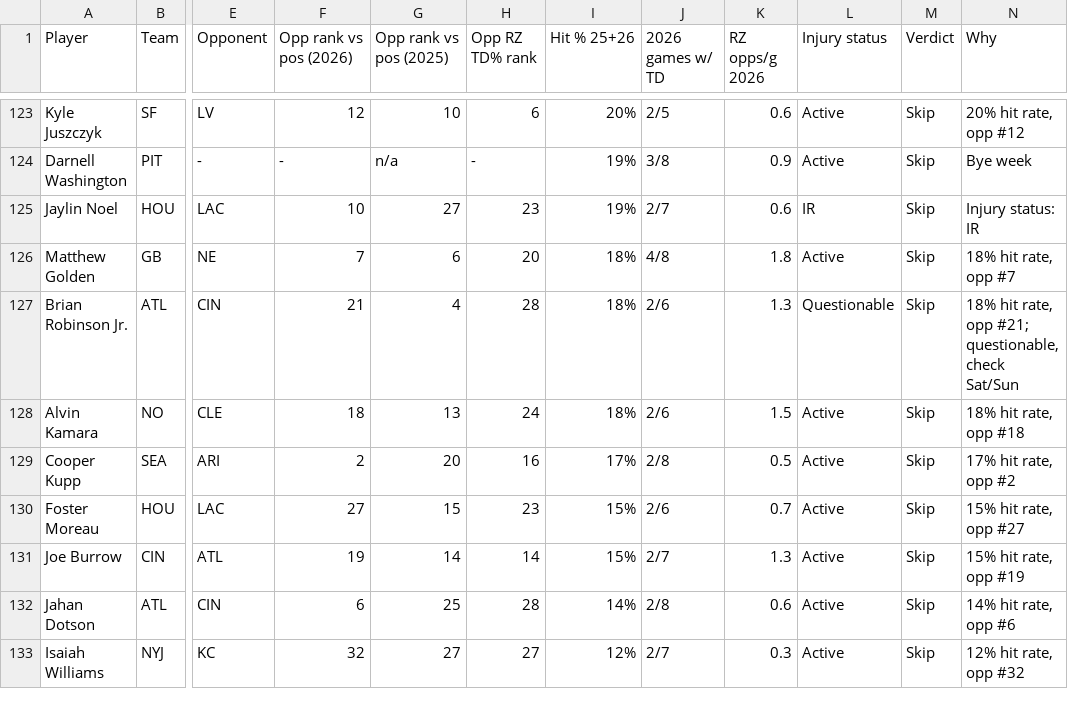
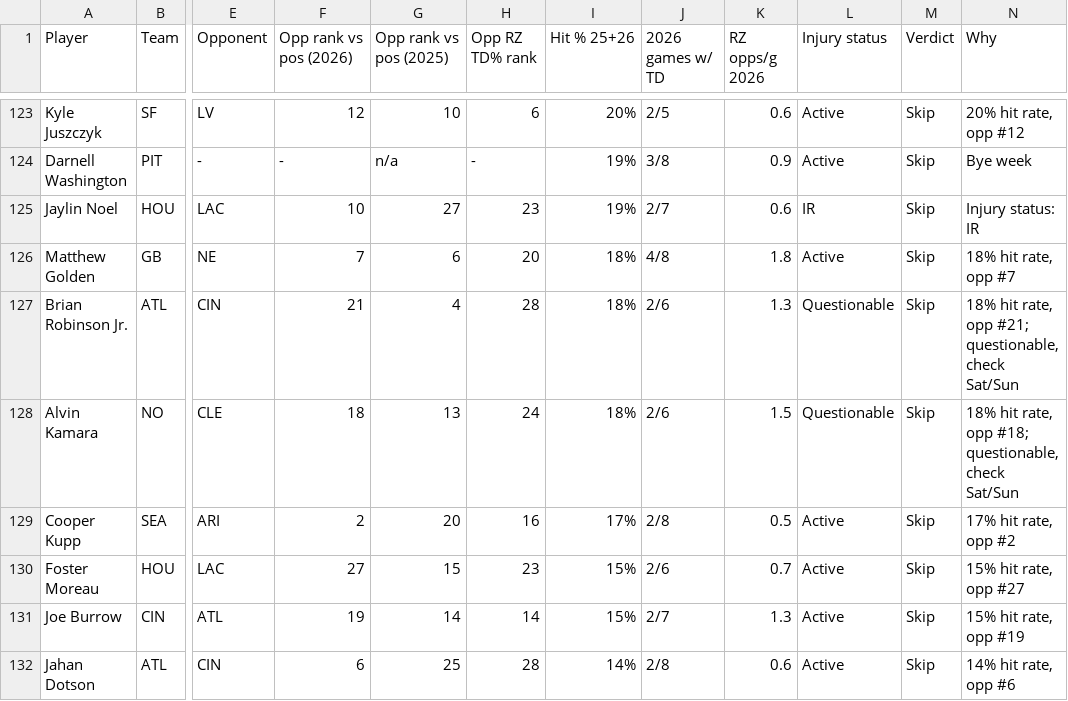
Before and after one commit to babybro652-cmd/Defined-Risk-Trading, a CSV file: analysis/nfl/out/week_shortlist.csv, drawn as a sheet; only a part is shown, gaps mark what is left out; the shorter side is filled out with more unchanged rows; the diff covers the shown part only; the diff names each change by its address in the sheet, - before the commit and + after, or states it on an @@ line.

```diff
--- a/analysis/nfl/out/week_shortlist.csv
+++ b/analysis/nfl/out/week_shortlist.csv
-L128 (Injury status): Active
+L128 (Injury status): Questionable
-N128 (Why): 18% hit rate, opp #18
+N128 (Why): 18% hit rate, opp #18; questionable, check Sat/Sun
```
Also changed, not shown: 2 added rows, 2 removed rows and 24 edited cells elsewhere in this file, analysis/nfl/out/injuries.csv, analysis/nfl/out/notes.csv, 11 other files.
